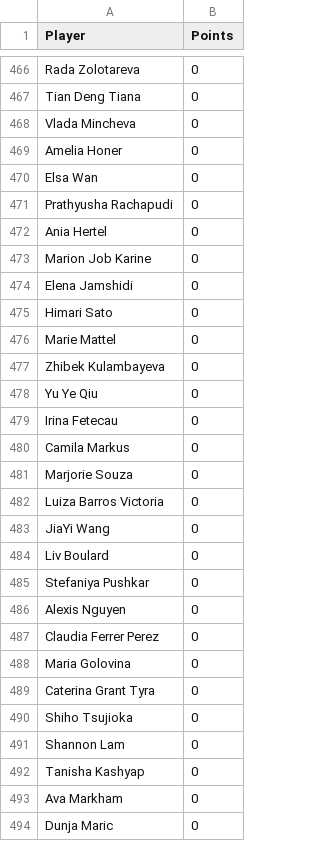
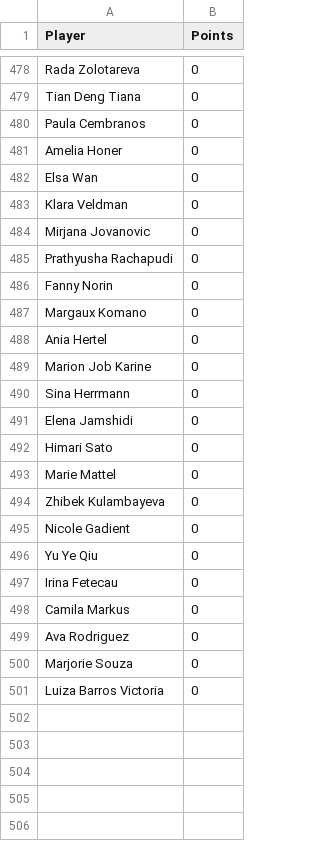
Before and after one commit to peterblum20/ATP-Race-Data, a CSV file: wta_race_top500.csv, drawn as a sheet; only a part is shown, gaps mark what is left out; the diff covers the shown part only.

```diff
--- a/wta_race_top500.csv
+++ b/wta_race_top500.csv
@@ -467,8 +479,13 @@ Rada Zolotareva,0
 Tian Deng Tiana,0
-Vlada Mincheva,0
+Paula Cembranos,0
 Amelia Honer,0
 Elsa Wan,0
+Klara Veldman,0
+Mirjana Jovanovic,0
 Prathyusha Rachapudi,0
+Fanny Norin,0
+Margaux Komano,0
 Ania Hertel,0
 Marion Job Karine,0
+Sina Herrmann,0
 Elena Jamshidi,0
@@ -477,2 +494,3 @@ Marie Mattel,0
 Zhibek Kulambayeva,0
+Nicole Gadient,0
 Yu Ye Qiu,0
@@ -480,15 +498,4 @@ Irina Fetecau,0
 Camila Markus,0
+Ava Rodriguez,0
 Marjorie Souza,0
 Luiza Barros Victoria,0
-JiaYi Wang,0
-Liv Boulard,0
-Stefaniya Pushkar,0
-Alexis Nguyen,0
-Claudia Ferrer Perez,0
-Maria Golovina,0
-Caterina Grant Tyra,0
-Shiho Tsujioka,0
-Shannon Lam,0
-Tanisha Kashyap,0
-Ava Markham,0
-Dunja Maric,0
```
Also changed, not shown: 32 added rows, 27 removed rows, 12 moved rows and 2 edited cells elsewhere in this file, atp_race_top500.csv.
